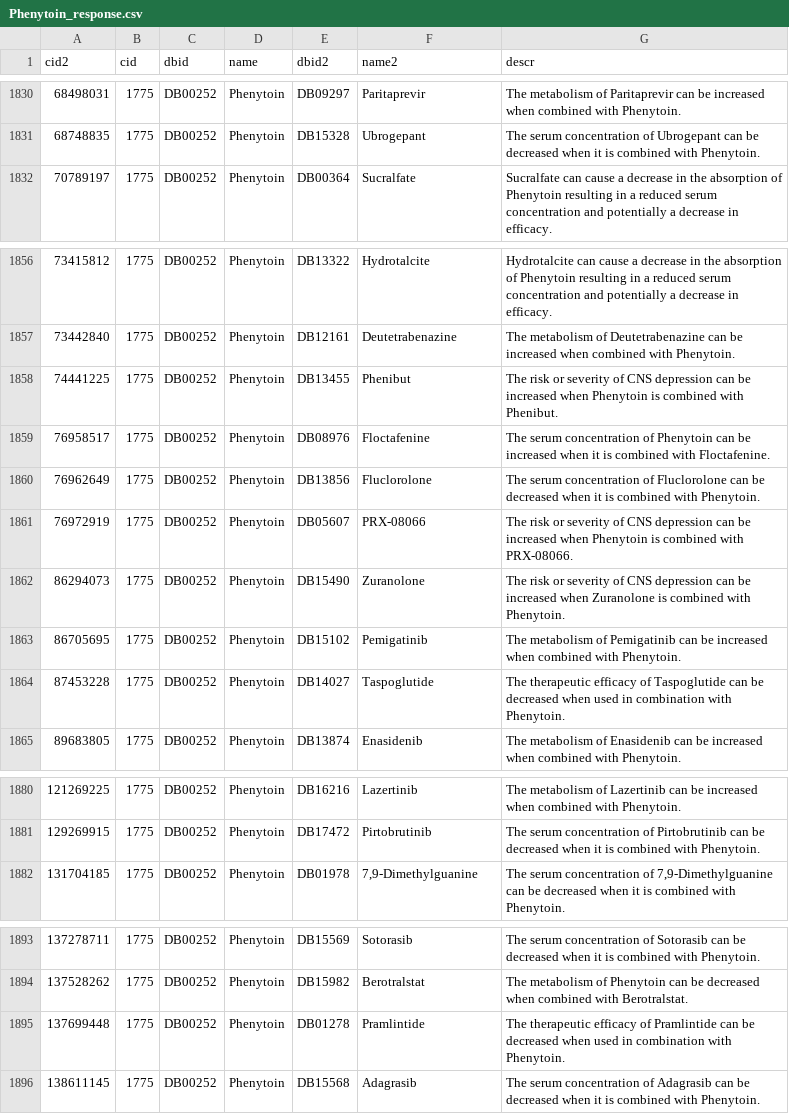
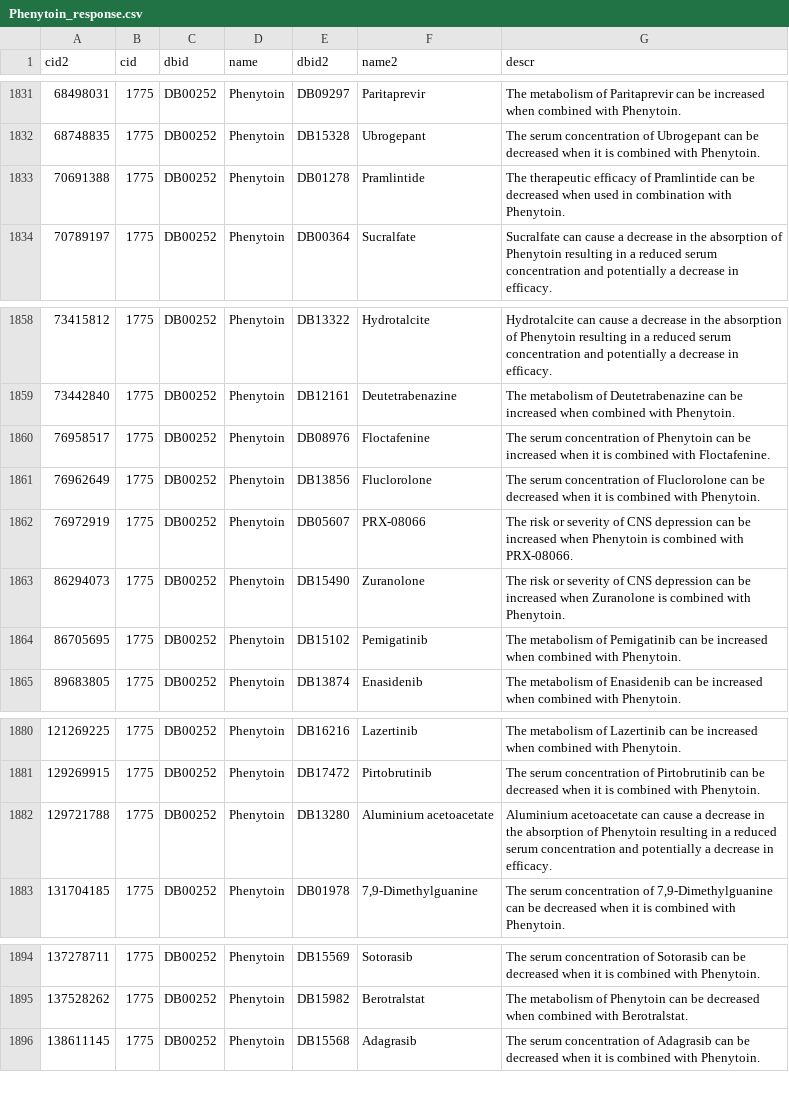
Before and after one commit to ranshull/MedSafe, a CSV file: Drug_data/Phenytoin_response.csv, drawn as a sheet; only a part is shown, gaps mark what is left out; the diff covers the shown part only.

```diff
--- a/Drug_data/Phenytoin_response.csv
+++ b/Drug_data/Phenytoin_response.csv
@@ -1831,2 +1832,3 @@
 68748835,1775,DB00252,Phenytoin,DB15328,Ubrogepant,The serum concentration of Ubrogepant can be decreased when it is combined with Phenytoin.
+70691388,1775,DB00252,Phenytoin,DB01278,Pramlintide,The therapeutic efficacy of Pramlintide can be decreased when used in combination with Phenytoin.
 70789197,1775,DB00252,Phenytoin,DB00364,Sucralfate,Sucralfate can cause a decrease in the absorption of Phenytoin resulting in a reduced serum concentration and potentially a decrease in efficacy.
@@ -1857,3 +1859,2 @@
 73442840,1775,DB00252,Phenytoin,DB12161,Deutetrabenazine,The metabolism of Deutetrabenazine can be increased when combined with Phenytoin.
-74441225,1775,DB00252,Phenytoin,DB13455,Phenibut,The risk or severity of CNS depression can be increased when Phenytoin is combined with Phenibut.
 76958517,1775,DB00252,Phenytoin,DB08976,Floctafenine,The serum concentration of Phenytoin can be increased when it is combined with Floctafenine.
@@ -1863,3 +1864,2 @@
 86705695,1775,DB00252,Phenytoin,DB15102,Pemigatinib,The metabolism of Pemigatinib can be increased when combined with Phenytoin.
-87453228,1775,DB00252,Phenytoin,DB14027,Taspoglutide,The therapeutic efficacy of Taspoglutide can be decreased when used in combination with Phenytoin.
 89683805,1775,DB00252,Phenytoin,DB13874,Enasidenib,The metabolism of Enasidenib can be increased when combined with Phenytoin.
@@ -1881,2 +1881,3 @@
 129269915,1775,DB00252,Phenytoin,DB17472,Pirtobrutinib,The serum concentration of Pirtobrutinib can be decreased when it is combined with Phenytoin.
+129721788,1775,DB00252,Phenytoin,DB13280,Aluminium acetoacetate,Aluminium acetoacetate can cause a decrease in the absorption of Phenytoin resulting in a reduced serum concentration and potentially a decrease in efficacy.
 131704185,1775,DB00252,Phenytoin,DB01978,"7,9-Dimethylguanine","The serum concentration of 7,9-Dimethylguanine can be decreased when it is combined with Phenytoin."
@@ -1894,3 +1895,2 @@
 137528262,1775,DB00252,Phenytoin,DB15982,Berotralstat,The metabolism of Phenytoin can be decreased when combined with Berotralstat.
-137699448,1775,DB00252,Phenytoin,DB01278,Pramlintide,The therapeutic efficacy of Pramlintide can be decreased when used in combination with Phenytoin.
 138611145,1775,DB00252,Phenytoin,DB15568,Adagrasib,The serum concentration of Adagrasib can be decreased when it is combined with Phenytoin.
```
Also changed, not shown: 3 added rows and 2 removed rows elsewhere in this file, Drug_data/Atenolol_response.csv, Drug_data/Xanthine_response.csv, 16 other files.
